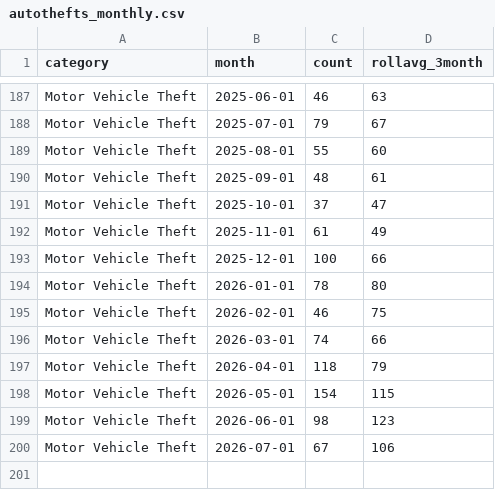
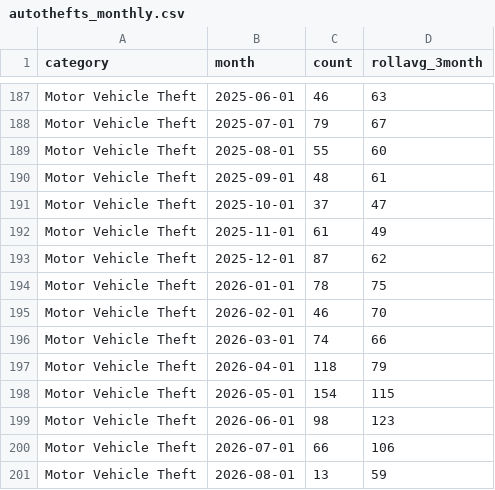
Before and after one commit to abcotvdata/safetytracker_fayetteville, a CSV file: data/output/monthly/autothefts_monthly.csv, drawn as a sheet; only a part is shown, gaps mark what is left out.

```diff
--- a/data/output/monthly/autothefts_monthly.csv
+++ b/data/output/monthly/autothefts_monthly.csv
@@ -192,5 +192,5 @@ Motor Vehicle Theft,2025-10-01,37,47
 Motor Vehicle Theft,2025-11-01,61,49
-Motor Vehicle Theft,2025-12-01,100,66
-Motor Vehicle Theft,2026-01-01,78,80
-Motor Vehicle Theft,2026-02-01,46,75
+Motor Vehicle Theft,2025-12-01,87,62
+Motor Vehicle Theft,2026-01-01,78,75
+Motor Vehicle Theft,2026-02-01,46,70
 Motor Vehicle Theft,2026-03-01,74,66
@@ -199,2 +199,3 @@ Motor Vehicle Theft,2026-05-01,154,115
 Motor Vehicle Theft,2026-06-01,98,123
-Motor Vehicle Theft,2026-07-01,67,106
+Motor Vehicle Theft,2026-07-01,66,106
+Motor Vehicle Theft,2026-08-01,13,59
```
Also changed, not shown: data/output/city/citywide_detailed.csv, data/output/districts/district_detailed.csv, 37 other files.
